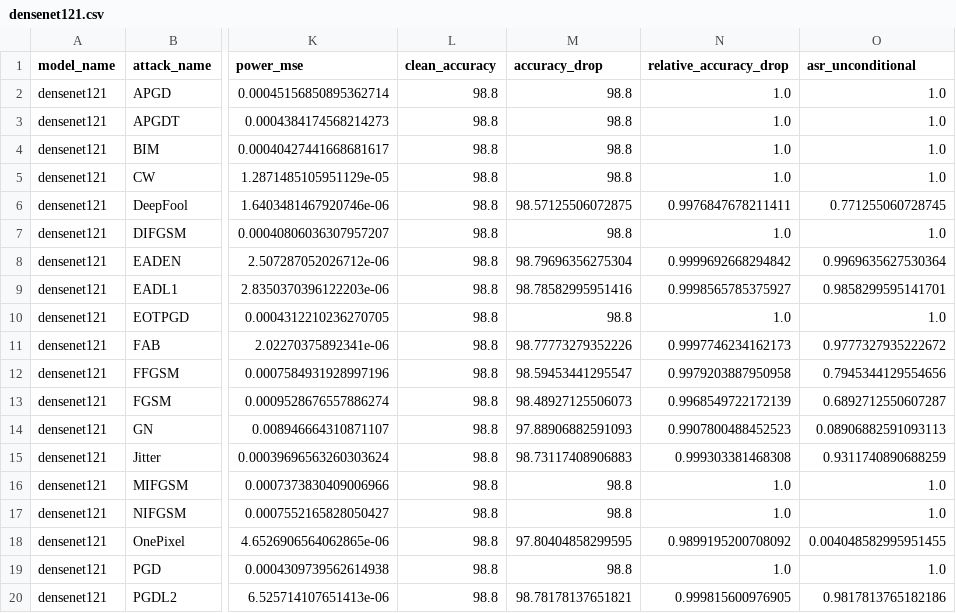
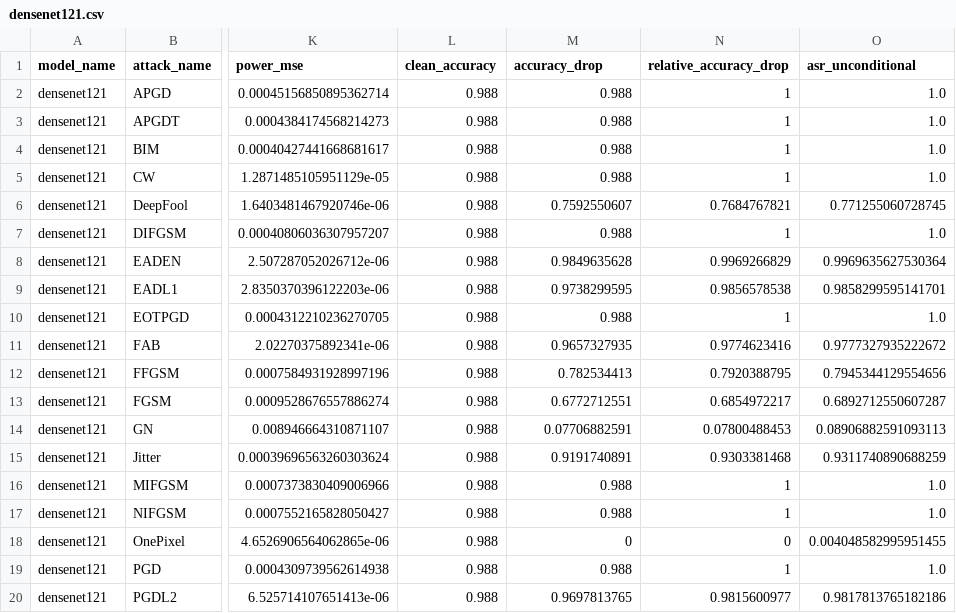
Before and after one commit to BRUT4LxD/sem-vi-code, a CSV file: results/imagenette_attacks_lab/densenet121.csv, drawn as a sheet; only a part is shown, gaps mark what is left out; the diff covers the shown part only; the diff names each change by its address in the sheet, - before the commit and + after, or states it on an @@ line.

```diff
--- a/results/imagenette_attacks_lab/densenet121.csv
+++ b/results/imagenette_attacks_lab/densenet121.csv
-L2:L20 (clean_accuracy): 98.8
+L2:L20 (clean_accuracy): 0.988
-M2:M5 (accuracy_drop): 98.8
+M2:M5 (accuracy_drop): 0.988
-N2:N5 (relative_accuracy_drop): 1.0
+N2:N5 (relative_accuracy_drop): 1
-M6 (accuracy_drop): 98.57125506072875
+M6 (accuracy_drop): 0.7592550607
-N6 (relative_accuracy_drop): 0.9976847678211411
+N6 (relative_accuracy_drop): 0.7684767821
-M7 (accuracy_drop): 98.8
+M7 (accuracy_drop): 0.988
-N7 (relative_accuracy_drop): 1.0
+N7 (relative_accuracy_drop): 1
-M8 (accuracy_drop): 98.79696356275304
+M8 (accuracy_drop): 0.9849635628
-N8 (relative_accuracy_drop): 0.9999692668294842
+N8 (relative_accuracy_drop): 0.9969266829
-M9 (accuracy_drop): 98.78582995951416
+M9 (accuracy_drop): 0.9738299595
-N9 (relative_accuracy_drop): 0.9998565785375927
+N9 (relative_accuracy_drop): 0.9856578538
-M10 (accuracy_drop): 98.8
+M10 (accuracy_drop): 0.988
-N10 (relative_accuracy_drop): 1.0
+N10 (relative_accuracy_drop): 1
-M11 (accuracy_drop): 98.77773279352226
+M11 (accuracy_drop): 0.9657327935
-N11 (relative_accuracy_drop): 0.9997746234162173
+N11 (relative_accuracy_drop): 0.9774623416
-M12 (accuracy_drop): 98.59453441295547
+M12 (accuracy_drop): 0.782534413
-N12 (relative_accuracy_drop): 0.9979203887950958
+N12 (relative_accuracy_drop): 0.7920388795
-M13 (accuracy_drop): 98.48927125506073
+M13 (accuracy_drop): 0.6772712551
-N13 (relative_accuracy_drop): 0.9968549722172139
+N13 (relative_accuracy_drop): 0.6854972217
-M14 (accuracy_drop): 97.88906882591093
+M14 (accuracy_drop): 0.07706882591
-N14 (relative_accuracy_drop): 0.9907800488452523
+N14 (relative_accuracy_drop): 0.07800488453
-M15 (accuracy_drop): 98.73117408906883
+M15 (accuracy_drop): 0.9191740891
-N15 (relative_accuracy_drop): 0.999303381468308
+N15 (relative_accuracy_drop): 0.9303381468
-M16:M17 (accuracy_drop): 98.8
+M16:M17 (accuracy_drop): 0.988
-N16:N17 (relative_accuracy_drop): 1.0
+N16:N17 (relative_accuracy_drop): 1
-M18 (accuracy_drop): 97.80404858299595
+M18 (accuracy_drop): 0
-N18 (relative_accuracy_drop): 0.9899195200708092
+N18 (relative_accuracy_drop): 0
-M19 (accuracy_drop): 98.8
+M19 (accuracy_drop): 0.988
-N19 (relative_accuracy_drop): 1.0
+N19 (relative_accuracy_drop): 1
-M20 (accuracy_drop): 98.78178137651821
+M20 (accuracy_drop): 0.9697813765
-N20 (relative_accuracy_drop): 0.999815600976905
+N20 (relative_accuracy_drop): 0.9815600977
```
Also changed, not shown: 36 edited cells elsewhere in this file, results/imagenette_attacks_lab/efficientnet_b0.csv, results/imagenette_attacks_lab/mobilenet_v2.csv, 3 other files.
